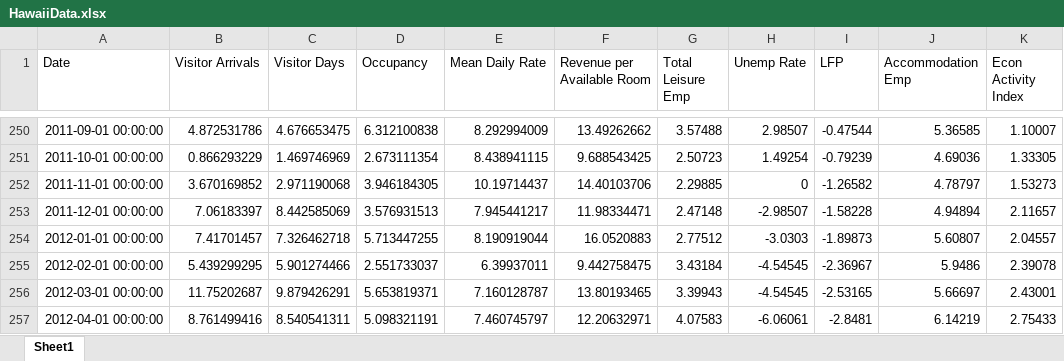
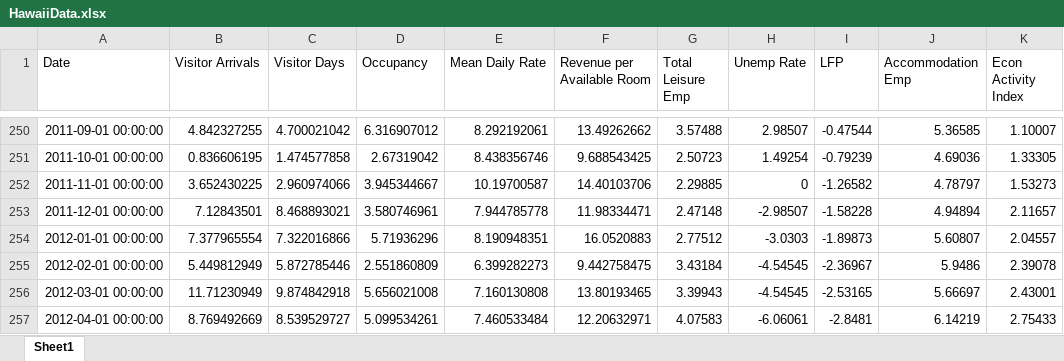
Before and after one commit to jgreathouse9/SynthWorld, an Excel workbook: Paper1/Paper/Data/HawaiiData.xlsx, sheet Sheet1, drawn as a sheet; only a part is shown, gaps mark what is left out; values as stored, in another font and other column widths than the file's, no borders; the diff covers the shown part only; the diff names each change by its address in the sheet, - before the commit and + after, or states it on an @@ line.

```diff
--- a/Paper1/Paper/Data/HawaiiData.xlsx (sheet Sheet1)
+++ b/Paper1/Paper/Data/HawaiiData.xlsx (sheet Sheet1)
-B250 (Visitor Arrivals): 4.872531786
+B250 (Visitor Arrivals): 4.842327255
-C250 (Visitor Days): 4.676653475
+C250 (Visitor Days): 4.700021042
-D250 (Occupancy): 6.312100838
+D250 (Occupancy): 6.316907012
-E250 (Mean Daily Rate): 8.292994009
+E250 (Mean Daily Rate): 8.292192061
-B251 (Visitor Arrivals): 0.866293229
+B251 (Visitor Arrivals): 0.836606195
-C251 (Visitor Days): 1.469746969
+C251 (Visitor Days): 1.474577858
-D251 (Occupancy): 2.673111354
+D251 (Occupancy): 2.67319042
-E251 (Mean Daily Rate): 8.438941115
+E251 (Mean Daily Rate): 8.438356746
-B252 (Visitor Arrivals): 3.670169852
+B252 (Visitor Arrivals): 3.652430225
-C252 (Visitor Days): 2.971190068
+C252 (Visitor Days): 2.960974066
-D252 (Occupancy): 3.946184305
+D252 (Occupancy): 3.945344667
-E252 (Mean Daily Rate): 10.19714437
+E252 (Mean Daily Rate): 10.19700587
-B253 (Visitor Arrivals): 7.06183397
+B253 (Visitor Arrivals): 7.12843501
-C253 (Visitor Days): 8.442585069
+C253 (Visitor Days): 8.468893021
-D253 (Occupancy): 3.576931513
+D253 (Occupancy): 3.580746961
-E253 (Mean Daily Rate): 7.945441217
+E253 (Mean Daily Rate): 7.944785778
-B254 (Visitor Arrivals): 7.41701457
+B254 (Visitor Arrivals): 7.377965554
-C254 (Visitor Days): 7.326462718
+C254 (Visitor Days): 7.322016866
-D254 (Occupancy): 5.713447255
+D254 (Occupancy): 5.71936296
-E254 (Mean Daily Rate): 8.190919044
+E254 (Mean Daily Rate): 8.190948351
-B255 (Visitor Arrivals): 5.439299295
+B255 (Visitor Arrivals): 5.449812949
-C255 (Visitor Days): 5.901274466
+C255 (Visitor Days): 5.872785446
-D255 (Occupancy): 2.551733037
+D255 (Occupancy): 2.551860809
-E255 (Mean Daily Rate): 6.39937011
+E255 (Mean Daily Rate): 6.399282273
-B256 (Visitor Arrivals): 11.75202687
+B256 (Visitor Arrivals): 11.71230949
-C256 (Visitor Days): 9.879426291
+C256 (Visitor Days): 9.874842918
-D256 (Occupancy): 5.653819371
+D256 (Occupancy): 5.656021008
-E256 (Mean Daily Rate): 7.160128787
+E256 (Mean Daily Rate): 7.160130808
-B257 (Visitor Arrivals): 8.761499416
+B257 (Visitor Arrivals): 8.769492669
-C257 (Visitor Days): 8.540541311
+C257 (Visitor Days): 8.539529727
-D257 (Occupancy): 5.098321191
+D257 (Occupancy): 5.099534261
-E257 (Mean Daily Rate): 7.460745797
+E257 (Mean Daily Rate): 7.460533484
```
Also changed, not shown: 448 edited cells elsewhere in this sheet.
